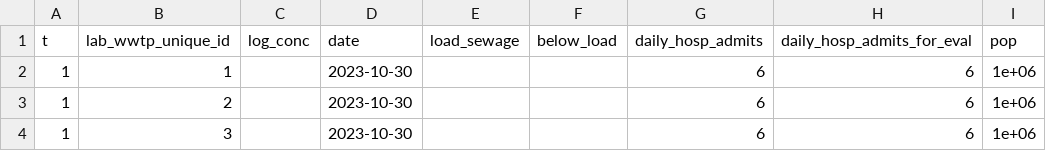
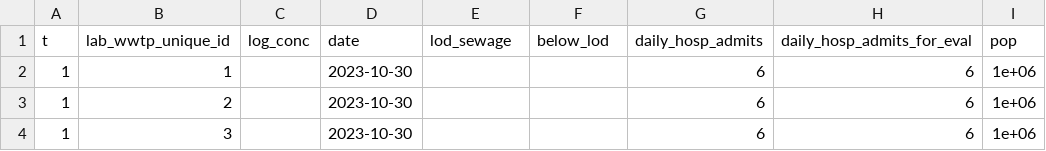
Before and after one commit to CDCgov/PyRenew, a TSV file: model/src/pyrenew/datasets/wastewater.tsv, drawn as a sheet; only a part is shown; the diff names each change by its address in the sheet, - before the commit and + after, or states it on an @@ line.

Commit message:
Improve Typos precommit and make top level a python project (#121)
* added typos config and precommit hook

* additional changes to numpydocs

* Adding symlink for numpydoc precommit

* fixed files for numpydocs

* final manual ignorings

* Update model/docs/getting-started.qmd

Co-authored-by: George G. Vega Yon <g.vegayon@gmail.com>

* attempted typos fix

* top level pyproject; temp typos fix

* final pre-commit fix, no auto typo fix

* Renamig file

* typos, numpydocs, and _typos.toml checked

* ww reversal

* test ww fix not originally caught

* Adding wastewater to the documentation

* Adding jnp.arange

* Adding regex to exclude .arange

* Typo on the _typo.toml

* Trying to properly ignore jnp

* pre-commit fix

* remove superfluous checks from toml file in model

* remove phony typo fix from _typos

* remove lock files

* more expansive poetry lock ignoring

* synch pyproject.tomls

* synch pyproject.tomls

---------

Co-authored-by: upx3 <127630341+AFg6K7h4fhy2@users.noreply.github.com>
Co-authored-by: damonbayer <xum8@cdc.gov>

```diff
--- a/model/src/pyrenew/datasets/wastewater.tsv
+++ b/model/src/pyrenew/datasets/wastewater.tsv
-E1: load_sewage
+E1: lod_sewage
-F1: below_load
+F1: below_lod
```
Also changed, not shown: 12 other files.
